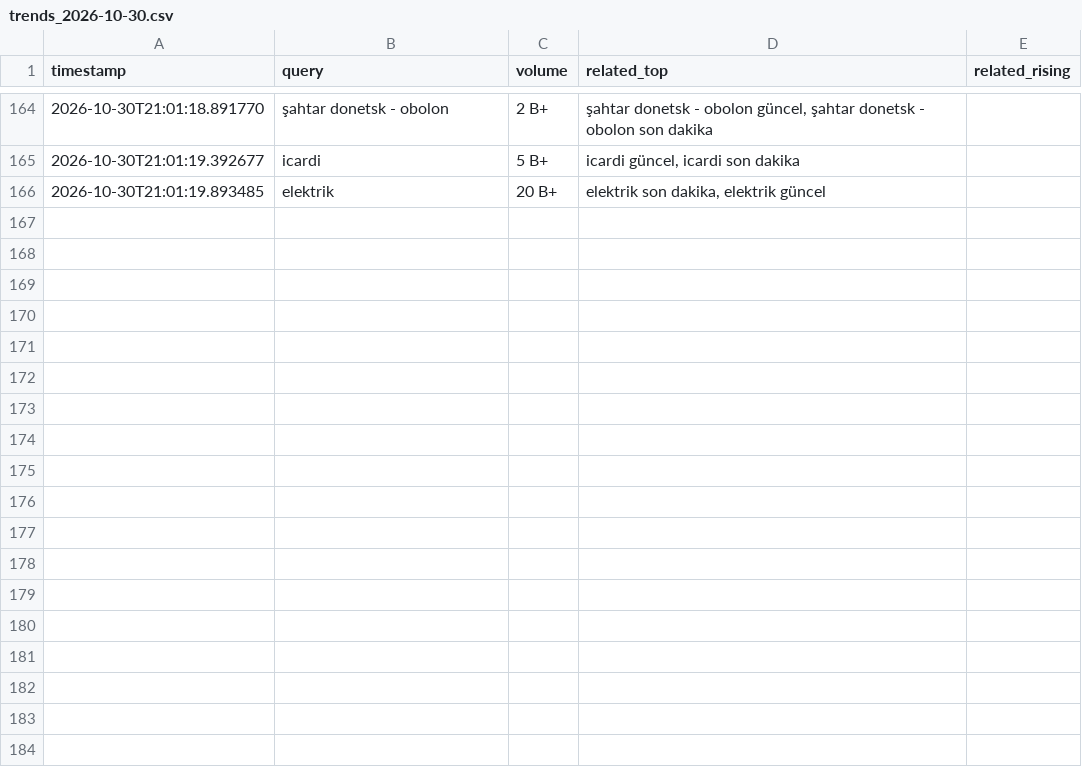
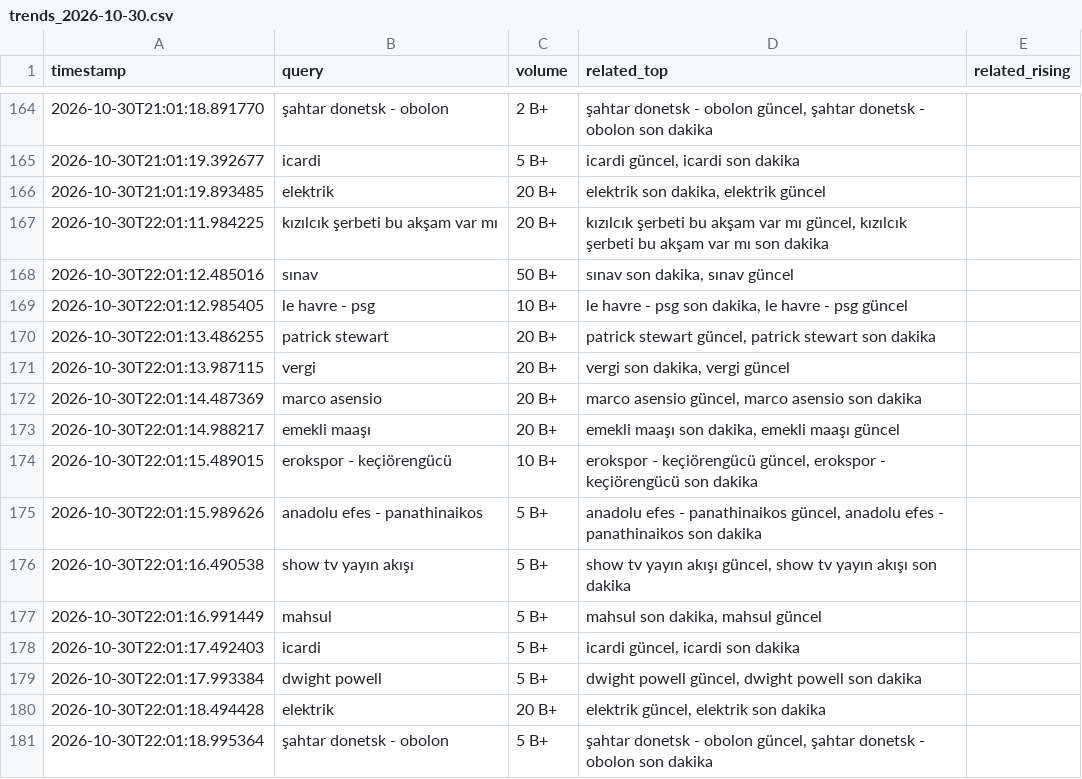
Before and after one commit to igyccmt/trends-scraper, a CSV file: trends_2026-10-30.csv, drawn as a sheet; only a part is shown, gaps mark what is left out.

```diff
--- a/trends_2026-10-30.csv
+++ b/trends_2026-10-30.csv
@@ -166 +166,16 @@ timestamp,query,volume,related_top,related_rising
 2026-10-30T21:01:19.893485,elektrik,20 B+,"elektrik son dakika, elektrik güncel",
+2026-10-30T22:01:11.984225,kızılcık şerbeti bu akşam var mı,20 B+,"kızılcık şerbeti bu akşam var mı güncel, kızılcık şerbeti bu akşam var mı son dakika",
+2026-10-30T22:01:12.485016,sınav,50 B+,"sınav son dakika, sınav güncel",
+2026-10-30T22:01:12.985405,le havre - psg,10 B+,"le havre - psg son dakika, le havre - psg güncel",
+2026-10-30T22:01:13.486255,patrick stewart,20 B+,"patrick stewart güncel, patrick stewart son dakika",
+2026-10-30T22:01:13.987115,vergi,20 B+,"vergi son dakika, vergi güncel",
+2026-10-30T22:01:14.487369,marco asensio,20 B+,"marco asensio güncel, marco asensio son dakika",
+2026-10-30T22:01:14.988217,emekli maaşı,20 B+,"emekli maaşı son dakika, emekli maaşı güncel",
+2026-10-30T22:01:15.489015,erokspor - keçiörengücü,10 B+,"erokspor - keçiörengücü güncel, erokspor - keçiörengücü son dakika",
+2026-10-30T22:01:15.989626,anadolu efes - panathinaikos,5 B+,"anadolu efes - panathinaikos güncel, anadolu efes - panathinaikos son dakika",
+2026-10-30T22:01:16.490538,show tv yayın akışı,5 B+,"show tv yayın akışı güncel, show tv yayın akışı son dakika",
+2026-10-30T22:01:16.991449,mahsul,5 B+,"mahsul son dakika, mahsul güncel",
+2026-10-30T22:01:17.492403,icardi,5 B+,"icardi güncel, icardi son dakika",
+2026-10-30T22:01:17.993384,dwight powell,5 B+,"dwight powell güncel, dwight powell son dakika",
+2026-10-30T22:01:18.494428,elektrik,20 B+,"elektrik güncel, elektrik son dakika",
+2026-10-30T22:01:18.995364,şahtar donetsk - obolon,5 B+,"şahtar donetsk - obolon güncel, şahtar donetsk - obolon son dakika",
```
Also changed, not shown: 1 other file.
